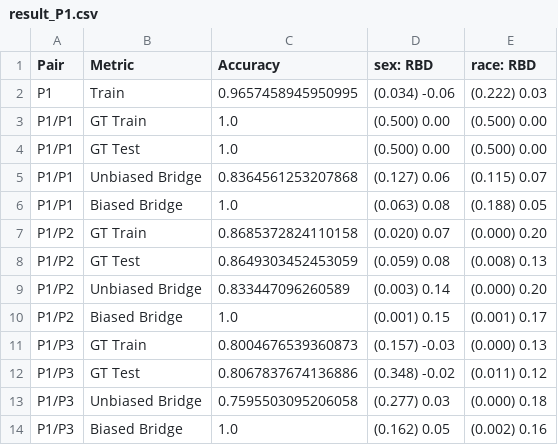
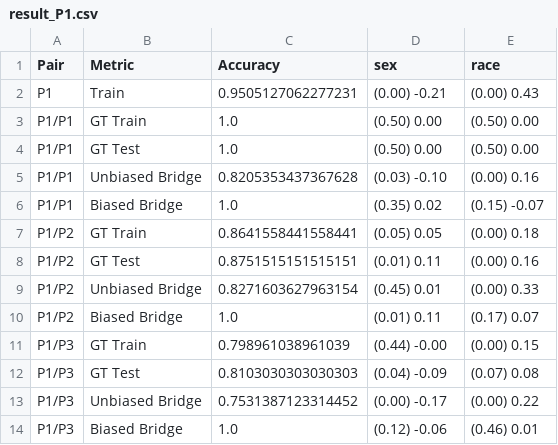
Before and after one commit to hil-se/DecisionErrorFairness, a CSV file: face/results/result_P1.csv, drawn as a sheet; only a part is shown; the diff covers the shown part only.

```diff
--- a/face/results/result_P1.csv
+++ b/face/results/result_P1.csv
@@ -1,14 +1,14 @@
-Pair,Metric,Accuracy,sex: RBD,race: RBD
-P1,Train,0.9657458945950995,(0.034) -0.06,(0.222) 0.03
-P1/P1,GT Train,1.0,(0.500) 0.00,(0.500) 0.00
-P1/P1,GT Test,1.0,(0.500) 0.00,(0.500) 0.00
-P1/P1,Unbiased Bridge,0.8364561253207868,(0.127) 0.06,(0.115) 0.07
-P1/P1,Biased Bridge,1.0,(0.063) 0.08,(0.188) 0.05
-P1/P2,GT Train,0.8685372824110158,(0.020) 0.07,(0.000) 0.20
-P1/P2,GT Test,0.8649303452453059,(0.059) 0.08,(0.008) 0.13
-P1/P2,Unbiased Bridge,0.833447096260589,(0.003) 0.14,(0.000) 0.20
-P1/P2,Biased Bridge,1.0,(0.001) 0.15,(0.001) 0.17
-P1/P3,GT Train,0.8004676539360873,(0.157) -0.03,(0.000) 0.13
-P1/P3,GT Test,0.8067837674136886,(0.348) -0.02,(0.011) 0.12
-P1/P3,Unbiased Bridge,0.7595503095206058,(0.277) 0.03,(0.000) 0.18
-P1/P3,Biased Bridge,1.0,(0.162) 0.05,(0.002) 0.16
+Pair,Metric,Accuracy,sex,race
+P1,Train,0.9505127062277231,(0.00) -0.21,(0.00) 0.43
+P1/P1,GT Train,1.0,(0.50) 0.00,(0.50) 0.00
+P1/P1,GT Test,1.0,(0.50) 0.00,(0.50) 0.00
+P1/P1,Unbiased Bridge,0.8205353437367628,(0.03) -0.10,(0.00) 0.16
+P1/P1,Biased Bridge,1.0,(0.35) 0.02,(0.15) -0.07
+P1/P2,GT Train,0.8641558441558441,(0.05) 0.05,(0.00) 0.18
+P1/P2,GT Test,0.8751515151515151,(0.01) 0.11,(0.00) 0.16
+P1/P2,Unbiased Bridge,0.8271603627963154,(0.45) 0.01,(0.00) 0.33
+P1/P2,Biased Bridge,1.0,(0.01) 0.11,(0.17) 0.07
+P1/P3,GT Train,0.798961038961039,(0.44) -0.00,(0.00) 0.15
+P1/P3,GT Test,0.8103030303030303,(0.04) -0.09,(0.07) 0.08
+P1/P3,Unbiased Bridge,0.7531387123314452,(0.00) -0.17,(0.00) 0.22
+P1/P3,Biased Bridge,1.0,(0.12) -0.06,(0.46) 0.01
```
Also changed, not shown: 11 edited cells elsewhere in this file, face/results/result_Average.csv, face/results/result_P2.csv, 19 other files.
